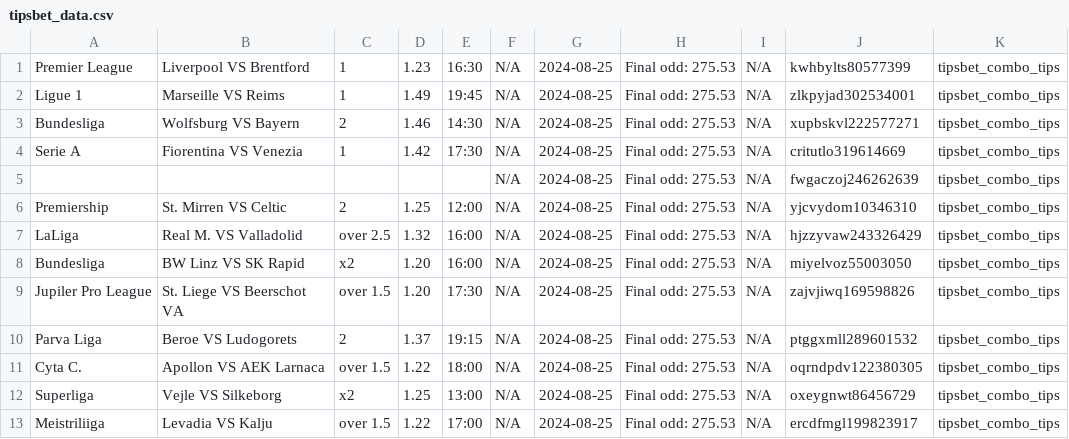
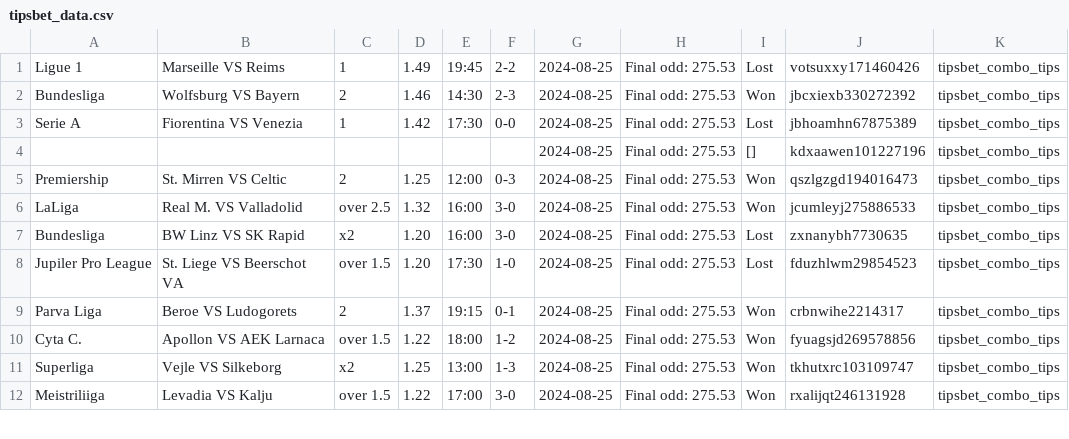
Before and after one commit to tecpg/delay_kbt_bot, a CSV file: csv_files/tipsbet_data.csv, drawn as a sheet; only a part is shown; the diff covers the shown part only.

```diff
--- a/csv_files/tipsbet_data.csv
+++ b/csv_files/tipsbet_data.csv
@@ -1,13 +1,12 @@
-Premier League,Liverpool VS Brentford,1,1.23,16:30,N/A,2024-08-25,Final odd: 275.53,N/A,kwhbylts80577399,tipsbet_combo_tips
-Ligue 1,Marseille VS Reims,1,1.49,19:45,N/A,2024-08-25,Final odd: 275.53,N/A,zlkpyjad302534001,tipsbet_combo_tips
-Bundesliga,Wolfsburg VS Bayern,2,1.46,14:30,N/A,2024-08-25,Final odd: 275.53,N/A,xupbskvl222577271,tipsbet_combo_tips
-Serie A,Fiorentina VS Venezia,1,1.42,17:30,N/A,2024-08-25,Final odd: 275.53,N/A,critutlo319614669,tipsbet_combo_tips
-,,,,,N/A,2024-08-25,Final odd: 275.53,N/A,fwgaczoj246262639,tipsbet_combo_tips
-Premiership,St. Mirren VS Celtic,2,1.25,12:00,N/A,2024-08-25,Final odd: 275.53,N/A,yjcvydom10346310,tipsbet_combo_tips
-LaLiga,Real M. VS Valladolid,over 2.5,1.32,16:00,N/A,2024-08-25,Final odd: 275.53,N/A,hjzzyvaw243326429,tipsbet_combo_tips
-Bundesliga,BW Linz VS SK Rapid,x2,1.20,16:00,N/A,2024-08-25,Final odd: 275.53,N/A,miyelvoz55003050,tipsbet_combo_tips
-Jupiler Pro League,St. Liege VS Beerschot VA,over 1.5,1.20,17:30,N/A,2024-08-25,Final odd: 275.53,N/A,zajvjiwq169598826,tipsbet_combo_tips
-Parva Liga,Beroe VS Ludogorets,2,1.37,19:15,N/A,2024-08-25,Final odd: 275.53,N/A,ptggxmll289601532,tipsbet_combo_tips
-Cyta C.,Apollon VS AEK Larnaca,over 1.5,1.22,18:00,N/A,2024-08-25,Final odd: 275.53,N/A,oqrndpdv122380305,tipsbet_combo_tips
-Superliga,Vejle VS Silkeborg,x2,1.25,13:00,N/A,2024-08-25,Final odd: 275.53,N/A,oxeygnwt86456729,tipsbet_combo_tips
-Meistriliiga,Levadia VS Kalju,over 1.5,1.22,17:00,N/A,2024-08-25,Final odd: 275.53,N/A,ercdfmgl199823917,tipsbet_combo_tips
+Ligue 1,Marseille VS Reims,1,1.49,19:45,2-2,2024-08-25,Final odd: 275.53,Lost,votsuxxy171460426,tipsbet_combo_tips
+Bundesliga,Wolfsburg VS Bayern,2,1.46,14:30,2-3,2024-08-25,Final odd: 275.53,Won,jbcxiexb330272392,tipsbet_combo_tips
+Serie A,Fiorentina VS Venezia,1,1.42,17:30,0-0,2024-08-25,Final odd: 275.53,Lost,jbhoamhn67875389,tipsbet_combo_tips
+,,,,,,2024-08-25,Final odd: 275.53,[],kdxaawen101227196,tipsbet_combo_tips
+Premiership,St. Mirren VS Celtic,2,1.25,12:00,0-3,2024-08-25,Final odd: 275.53,Won,qszlgzgd194016473,tipsbet_combo_tips
+LaLiga,Real M. VS Valladolid,over 2.5,1.32,16:00,3-0,2024-08-25,Final odd: 275.53,Won,jcumleyj275886533,tipsbet_combo_tips
+Bundesliga,BW Linz VS SK Rapid,x2,1.20,16:00,3-0,2024-08-25,Final odd: 275.53,Lost,zxnanybh7730635,tipsbet_combo_tips
+Jupiler Pro League,St. Liege VS Beerschot VA,over 1.5,1.20,17:30,1-0,2024-08-25,Final odd: 275.53,Lost,fduzhlwm29854523,tipsbet_combo_tips
+Parva Liga,Beroe VS Ludogorets,2,1.37,19:15,0-1,2024-08-25,Final odd: 275.53,Won,crbnwihe2214317,tipsbet_combo_tips
+Cyta C.,Apollon VS AEK Larnaca,over 1.5,1.22,18:00,1-2,2024-08-25,Final odd: 275.53,Won,fyuagsjd269578856,tipsbet_combo_tips
+Superliga,Vejle VS Silkeborg,x2,1.25,13:00,1-3,2024-08-25,Final odd: 275.53,Won,tkhutxrc103109747,tipsbet_combo_tips
+Meistriliiga,Levadia VS Kalju,over 1.5,1.22,17:00,3-0,2024-08-25,Final odd: 275.53,Won,rxalijqt246131928,tipsbet_combo_tips
```
Also changed, not shown: 24 edited cells elsewhere in this file, 1 other file.
